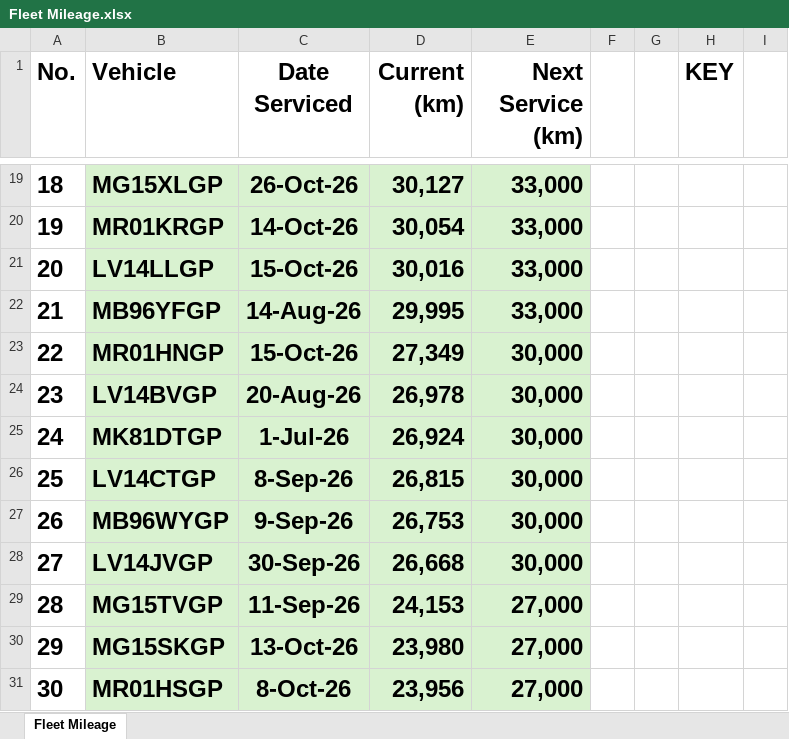
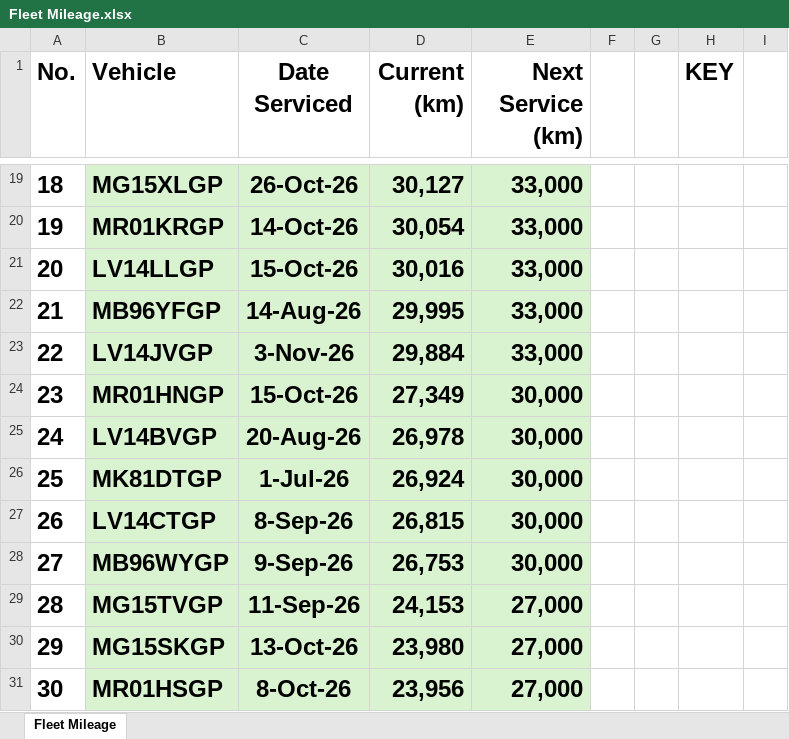
Before and after one commit to cloudlint/MobilityFleet, an Excel workbook: Fleet Mileage.xlsx, sheet Fleet Mileage, drawn as a sheet; only a part is shown, gaps mark what is left out; values as stored, in another font and other column widths than the file's, no borders; removed rows and columns are numbered as before the commit, all else as after; the diff names each change by its address in the sheet, - before the commit and + after, or states it on an @@ line.

```diff
--- a/Fleet Mileage.xlsx (sheet Fleet Mileage)
+++ b/Fleet Mileage.xlsx (sheet Fleet Mileage)
+row 23: 22 | LV14JVGP | 3-Nov-26 | 29,884 | 33,000
@@ column A (No.) renumbered between rows 24 and 28 @@
-row 28: 27 | LV14JVGP | 30-Sep-26 | 26,668 | 30,000
```
Also changed, not shown: 1 other file.
